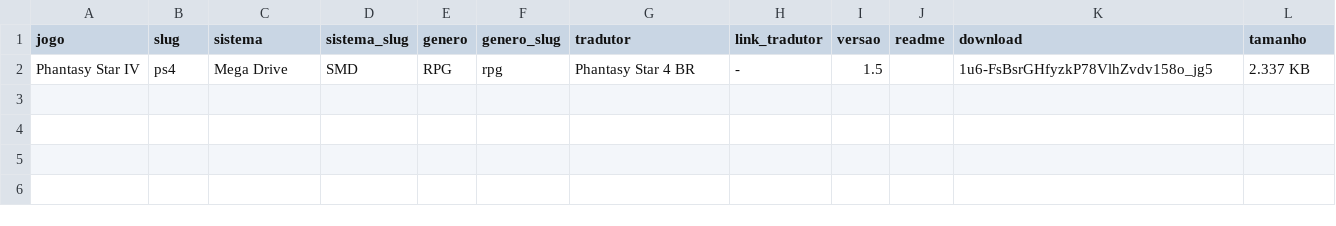
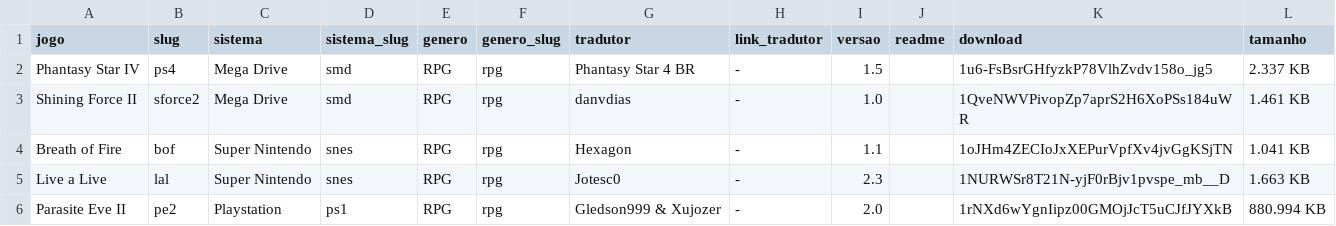
Before and after one commit to PericlesSavio/Roms_Traduzidas, a CSV file: roms.csv, drawn as a sheet.

Commit message:
roms

```diff
--- a/roms.csv
+++ b/roms.csv
@@ -1,2 +1,6 @@
 jogo,slug,sistema,sistema_slug,genero,genero_slug,tradutor,link_tradutor,versao,readme,download,tamanho
-Phantasy Star IV,ps4,Mega Drive,SMD,RPG,rpg,Phantasy Star 4 BR,-,1.5,,1u6-FsBsrGHfyzkP78VlhZvdv158o_jg5,2.337 KB
+Phantasy Star IV,ps4,Mega Drive,smd,RPG,rpg,Phantasy Star 4 BR,-,1.5,,1u6-FsBsrGHfyzkP78VlhZvdv158o_jg5,2.337 KB
+Shining Force II,sforce2,Mega Drive,smd,RPG,rpg,danvdias,-,1.0,,1QveNWVPivopZp7aprS2H6XoPSs184uWR,1.461 KB
+Breath of Fire,bof,Super Nintendo,snes,RPG,rpg,Hexagon,-,1.1,,1oJHm4ZECIoJxXEPurVpfXv4jvGgKSjTN,1.041 KB
+Live a Live,lal,Super Nintendo,snes,RPG,rpg,Jotesc0,-,2.3,,1NURWSr8T21N-yjF0rBjv1pvspe_mb__D,1.663 KB
+Parasite Eve II,pe2,Playstation,ps1,RPG,rpg,Gledson999 & Xujozer,-,2.0,,1rNXd6wYgnIipz00GMOjJcT5uCJfJYXkB,880.994 KB
```
